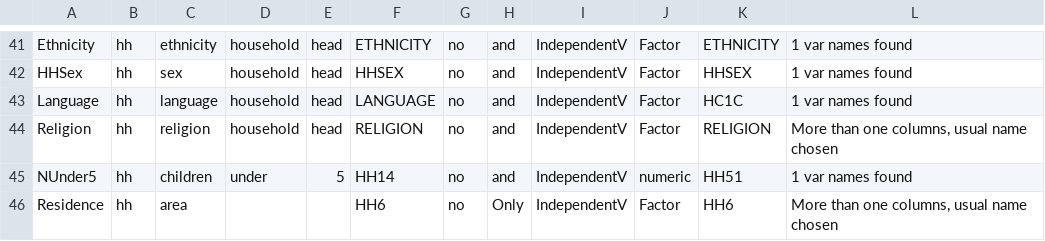
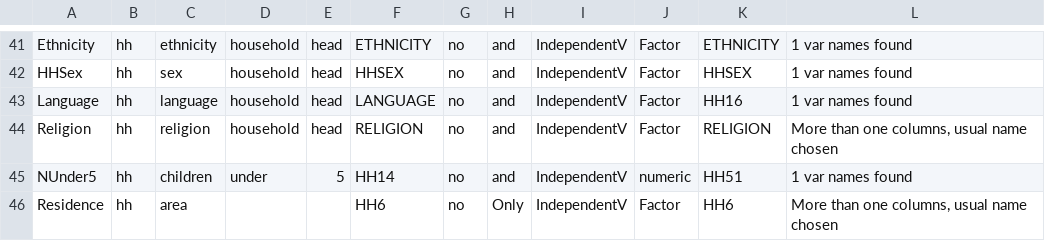
Before and after one commit to unescap/LNOB_Rcode, a CSV file: MICScsv/Mongolia2018MICS.csv, drawn as a sheet; only a part is shown, gaps mark what is left out.

```diff
--- a/MICScsv/Mongolia2018MICS.csv
+++ b/MICScsv/Mongolia2018MICS.csv
@@ -42,3 +42,3 @@ Ethnicity,hh,ethnicity,household,head,ETHNICITY,no,and,IndependentV,Factor,ETHNI
 HHSex,hh,sex,household,head,HHSEX,no,and,IndependentV,Factor,HHSEX,1 var names found
-Language,hh,language,household,head,LANGUAGE,no,and,IndependentV,Factor,HC1C,1 var names found
+Language,hh,language,household,head,LANGUAGE,no,and,IndependentV,Factor,HH16,1 var names found
 Religion,hh,religion,household,head,RELIGION,no,and,IndependentV,Factor,RELIGION,"More than one columns, usual name chosen"
```
Also changed, not shown: MICScsv/ReligionMICS.csv, MICScsv/Tonga2019MICS.csv, 9 other files.
